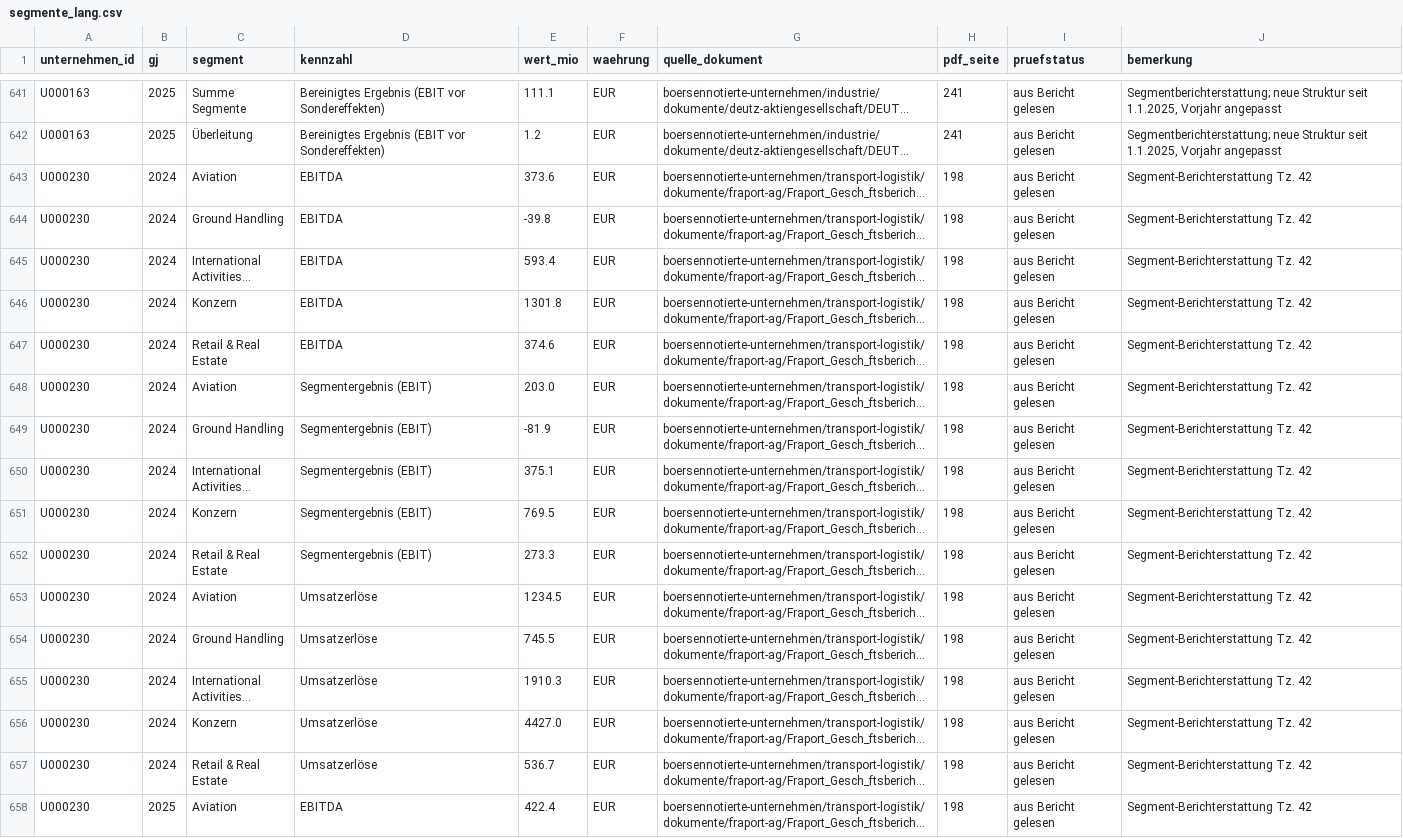
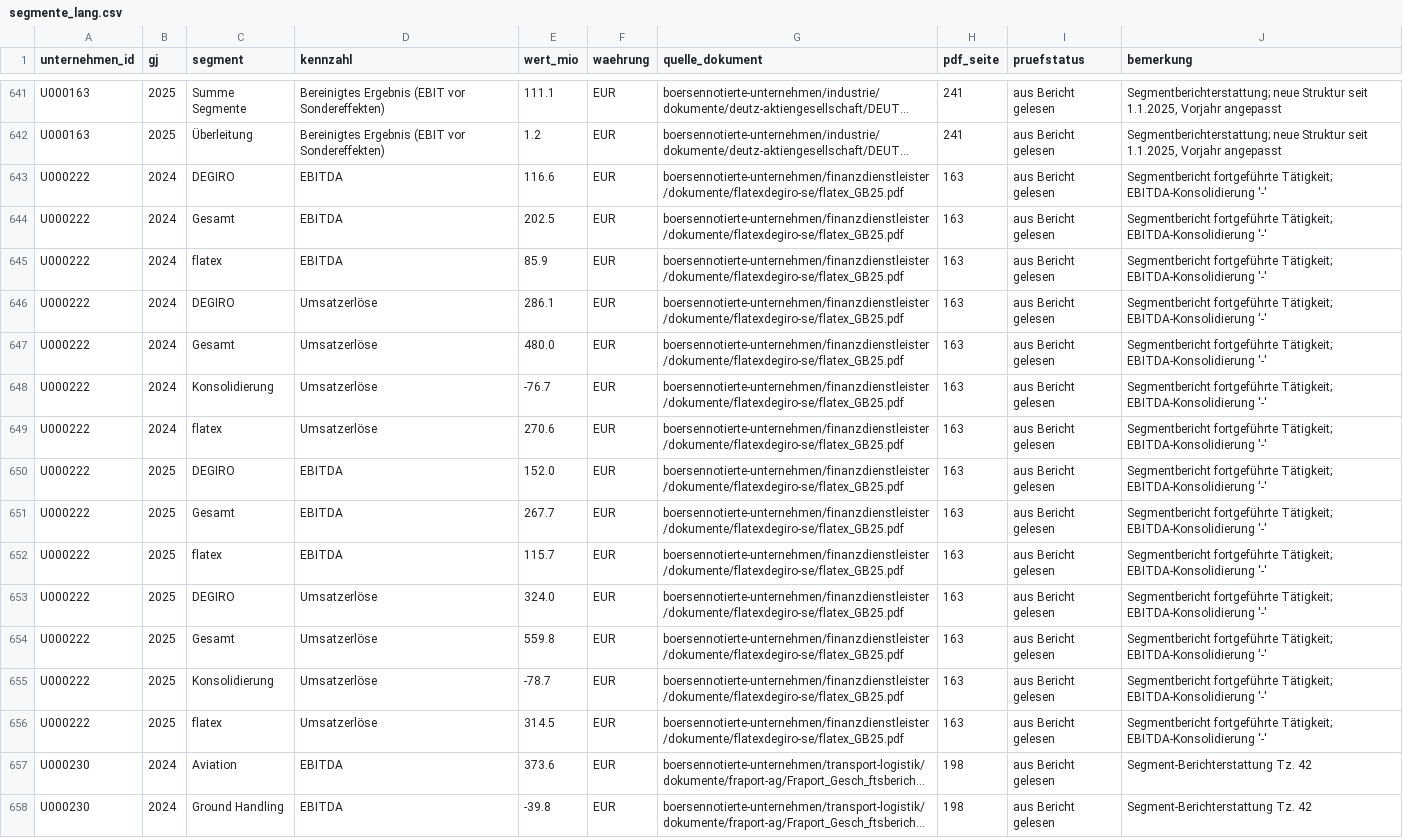
Before and after one commit to chillkrote/Unternehmenskennzahlen, a CSV file: segmente/segmente_lang.csv, drawn as a sheet; only a part is shown, gaps mark what is left out; the shorter side is filled out with more unchanged rows; long unchanged cells end in …; the diff names each change by its address in the sheet, - before the commit and + after, or states it on an @@ line.

```diff
--- a/segmente/segmente_lang.csv
+++ b/segmente/segmente_lang.csv
+row 643: U000222 | 2024 | DEGIRO | EBITDA | 116.6 | EUR | boersennotierte-unternehmen/finanzdienstleister/dokumente/flatexdegiro-se/flatex_GB25.pdf | 163 | aus Bericht gelesen | Segmentbericht fortgeführte Tätigkeit; EBITDA-Konsolidierung '-'
+row 644: U000222 | 2024 | Gesamt | EBITDA | 202.5 | EUR | boersennotierte-unternehmen/finanzdienstleister/dokumente/flatexdegiro-se/flatex_GB25.pdf | 163 | aus Bericht gelesen | Segmentbericht fortgeführte Tätigkeit; EBITDA-Konsolidierung '-'
+row 645: U000222 | 2024 | flatex | EBITDA | 85.9 | EUR | boersennotierte-unternehmen/finanzdienstleister/dokumente/flatexdegiro-se/flatex_GB25.pdf | 163 | aus Bericht gelesen | Segmentbericht fortgeführte Tätigkeit; EBITDA-Konsolidierung '-'
+row 646: U000222 | 2024 | DEGIRO | Umsatzerlöse | 286.1 | EUR | boersennotierte-unternehmen/finanzdienstleister/dokumente/flatexdegiro-se/flatex_GB25.pdf | 163 | aus Bericht gelesen | Segmentbericht fortgeführte Tätigkeit; EBITDA-Konsolidierung '-'
+row 647: U000222 | 2024 | Gesamt | Umsatzerlöse | 480.0 | EUR | boersennotierte-unternehmen/finanzdienstleister/dokumente/flatexdegiro-se/flatex_GB25.pdf | 163 | aus Bericht gelesen | Segmentbericht fortgeführte Tätigkeit; EBITDA-Konsolidierung '-'
+row 648: U000222 | 2024 | Konsolidierung | Umsatzerlöse | -76.7 | EUR | boersennotierte-unternehmen/finanzdienstleister/dokumente/flatexdegiro-se/flatex_GB25.pdf | 163 | aus Bericht gelesen | Segmentbericht fortgeführte Tätigkeit; EBITDA-Konsolidierung '-'
+row 649: U000222 | 2024 | flatex | Umsatzerlöse | 270.6 | EUR | boersennotierte-unternehmen/finanzdienstleister/dokumente/flatexdegiro-se/flatex_GB25.pdf | 163 | aus Bericht gelesen | Segmentbericht fortgeführte Tätigkeit; EBITDA-Konsolidierung '-'
+row 650: U000222 | 2025 | DEGIRO | EBITDA | 152.0 | EUR | boersennotierte-unternehmen/finanzdienstleister/dokumente/flatexdegiro-se/flatex_GB25.pdf | 163 | aus Bericht gelesen | Segmentbericht fortgeführte Tätigkeit; EBITDA-Konsolidierung '-'
+row 651: U000222 | 2025 | Gesamt | EBITDA | 267.7 | EUR | boersennotierte-unternehmen/finanzdienstleister/dokumente/flatexdegiro-se/flatex_GB25.pdf | 163 | aus Bericht gelesen | Segmentbericht fortgeführte Tätigkeit; EBITDA-Konsolidierung '-'
+row 652: U000222 | 2025 | flatex | EBITDA | 115.7 | EUR | boersennotierte-unternehmen/finanzdienstleister/dokumente/flatexdegiro-se/flatex_GB25.pdf | 163 | aus Bericht gelesen | Segmentbericht fortgeführte Tätigkeit; EBITDA-Konsolidierung '-'
+row 653: U000222 | 2025 | DEGIRO | Umsatzerlöse | 324.0 | EUR | boersennotierte-unternehmen/finanzdienstleister/dokumente/flatexdegiro-se/flatex_GB25.pdf | 163 | aus Bericht gelesen | Segmentbericht fortgeführte Tätigkeit; EBITDA-Konsolidierung '-'
+row 654: U000222 | 2025 | Gesamt | Umsatzerlöse | 559.8 | EUR | boersennotierte-unternehmen/finanzdienstleister/dokumente/flatexdegiro-se/flatex_GB25.pdf | 163 | aus Bericht gelesen | Segmentbericht fortgeführte Tätigkeit; EBITDA-Konsolidierung '-'
+row 655: U000222 | 2025 | Konsolidierung | Umsatzerlöse | -78.7 | EUR | boersennotierte-unternehmen/finanzdienstleister/dokumente/flatexdegiro-se/flatex_GB25.pdf | 163 | aus Bericht gelesen | Segmentbericht fortgeführte Tätigkeit; EBITDA-Konsolidierung '-'
+row 656: U000222 | 2025 | flatex | Umsatzerlöse | 314.5 | EUR | boersennotierte-unternehmen/finanzdienstleister/dokumente/flatexdegiro-se/flatex_GB25.pdf | 163 | aus Bericht gelesen | Segmentbericht fortgeführte Tätigkeit; EBITDA-Konsolidierung '-'
```
